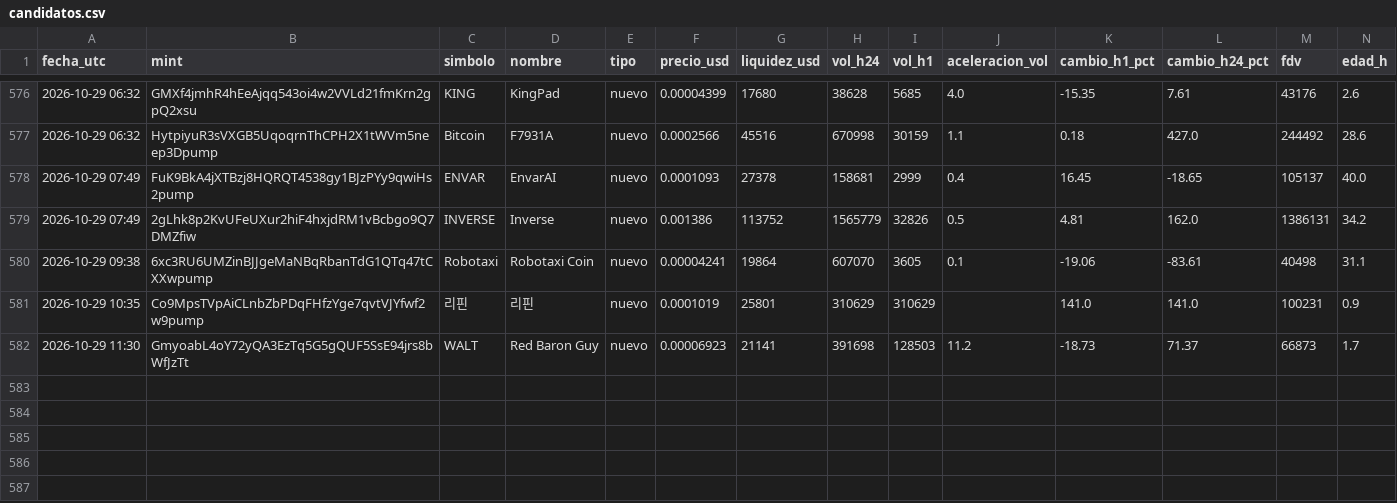
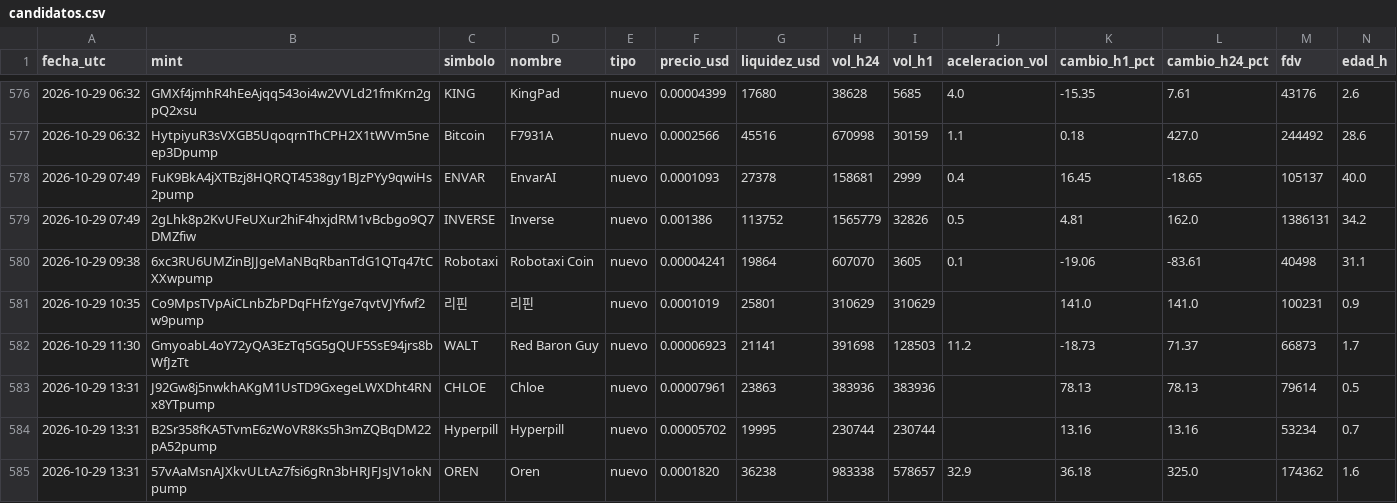
Before and after one commit to romeroyair9977-design/memecoins, a CSV file: data/candidatos.csv, drawn as a sheet; only a part is shown, gaps mark what is left out; rows hold the shown columns only; the diff names each change by its address in the sheet, - before the commit and + after, or states it on an @@ line.

```diff
--- a/data/candidatos.csv
+++ b/data/candidatos.csv
+row 583: 2026-10-29 13:31 | J92Gw8j5nwkhAKgM1UsTD9GxegeLWXDht4RNx8YTpump | CHLOE | Chloe | nuevo | 0.00007961 | 23863 | 383936 | 383936 |  | 78.13 | 78.13 | 79614 | 0.5
+row 584: 2026-10-29 13:31 | B2Sr358fKA5TvmE6zWoVR8Ks5h3mZQBqDM22pA52pump | Hyperpill | Hyperpill | nuevo | 0.00005702 | 19995 | 230744 | 230744 |  | 13.16 | 13.16 | 53234 | 0.7
+row 585: 2026-10-29 13:31 | 57vAaMsnAJXkvULtAz7fsi6gRn3bHRJFJsJV1okNpump | OREN | Oren | nuevo | 0.0001820 | 36238 | 983338 | 578657 | 32.9 | 36.18 | 325.0 | 174362 | 1.6
```
Also changed, not shown: data/paper_balance.csv, 1 other file.
